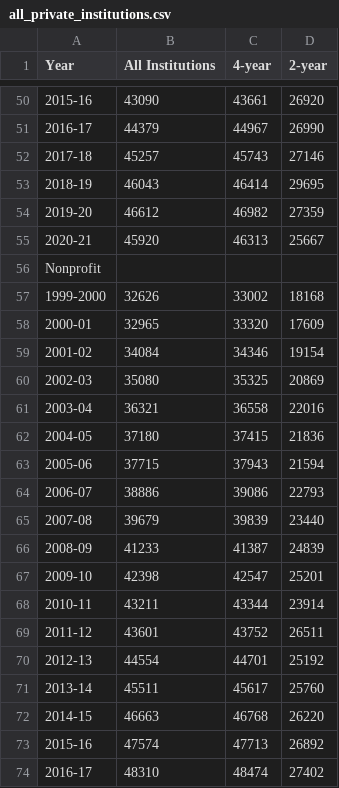
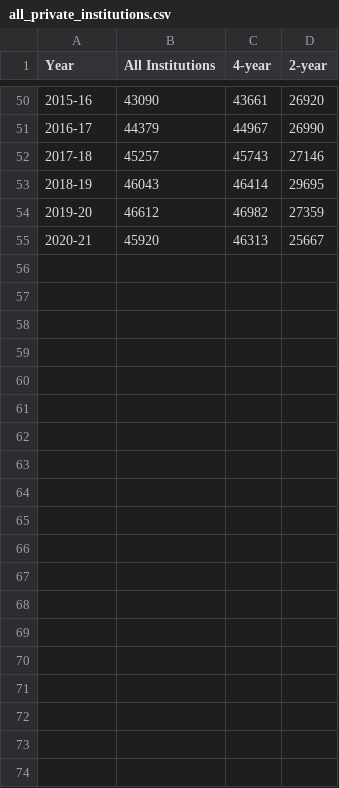
Before and after one commit to dhut1621/Project-1, a CSV file: tuition_price_analysis/Resources/all_private_institutions.csv, drawn as a sheet; only a part is shown, gaps mark what is left out; the diff covers the shown part only.

Commit message:
manipulated the dataframes to prepare them for analysis

```diff
--- a/tuition_price_analysis/Resources/all_private_institutions.csv
+++ b/tuition_price_analysis/Resources/all_private_institutions.csv
@@ -55,20 +55 @@ Year,All Institutions,4-year,2-year
 2020-21,45920,46313,25667
-  Nonprofit,,,
-    1999-2000 ,32626,33002,18168
-    2000-01 ,32965,33320,17609
-    2001-02 ,34084,34346,19154
-    2002-03 ,35080,35325,20869
-    2003-04 ,36321,36558,22016
-    2004-05 ,37180,37415,21836
-    2005-06 ,37715,37943,21594
-    2006-07 ,38886,39086,22793
-    2007-08 ,39679,39839,23440
-    2008-09 ,41233,41387,24839
-    2009-10 ,42398,42547,25201
-    2010-11 ,43211,43344,23914
-    2011-12 ,43601,43752,26511
-    2012-13 ,44554,44701,25192
-    2013-14 ,45511,45617,25760
-    2014-15 ,46663,46768,26220
-    2015-16 ,47574,47713,26892
-    2016-17 ,48310,48474,27402
```
Also changed, not shown: 27 removed rows elsewhere in this file, tuition_price_analysis/Resources/all_institutions.csv, 2 other files.
